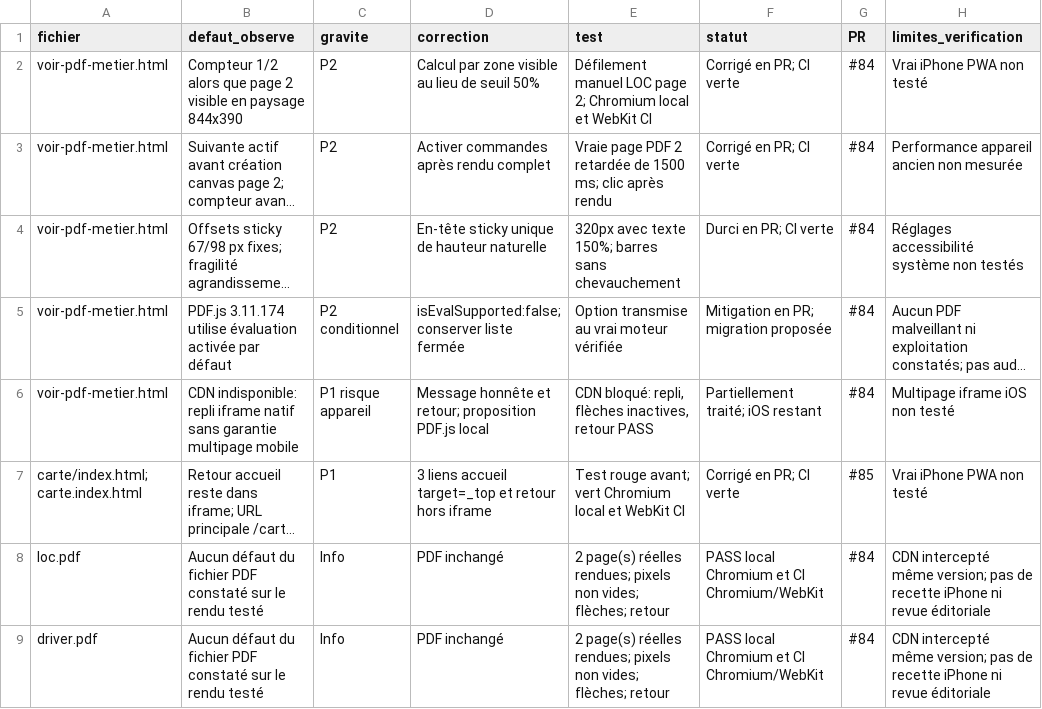
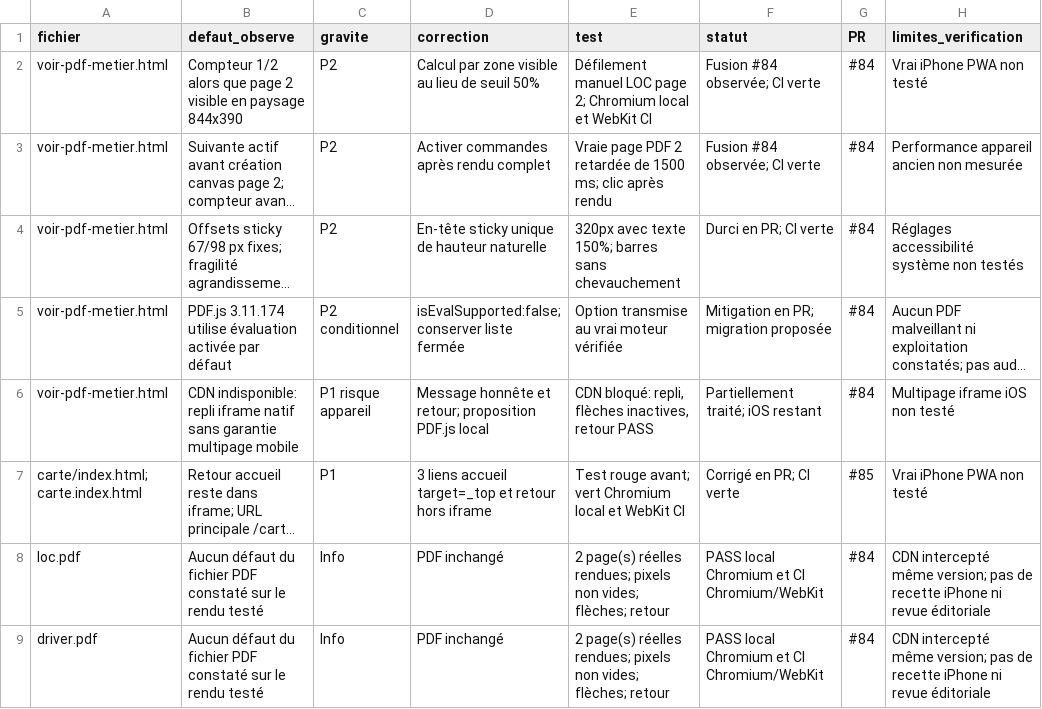
Before and after one commit to BEAUVILLE/digiylyfe.com, a CSV file: audit/pwa-2026-10-15/tableau-audit.csv, drawn as a sheet; only a part is shown; long unchanged cells end in …; the diff names each change by its address in the sheet, - before the commit and + after, or states it on an @@ line.

Commit message:
docs(audit): record externally observed merge of PR 84

```diff
--- a/audit/pwa-2026-10-15/tableau-audit.csv
+++ b/audit/pwa-2026-10-15/tableau-audit.csv
-F2:F3 (statut): Corrigé en PR; CI verte
+F2:F3 (statut): Fusion #84 observée; CI verte
```
